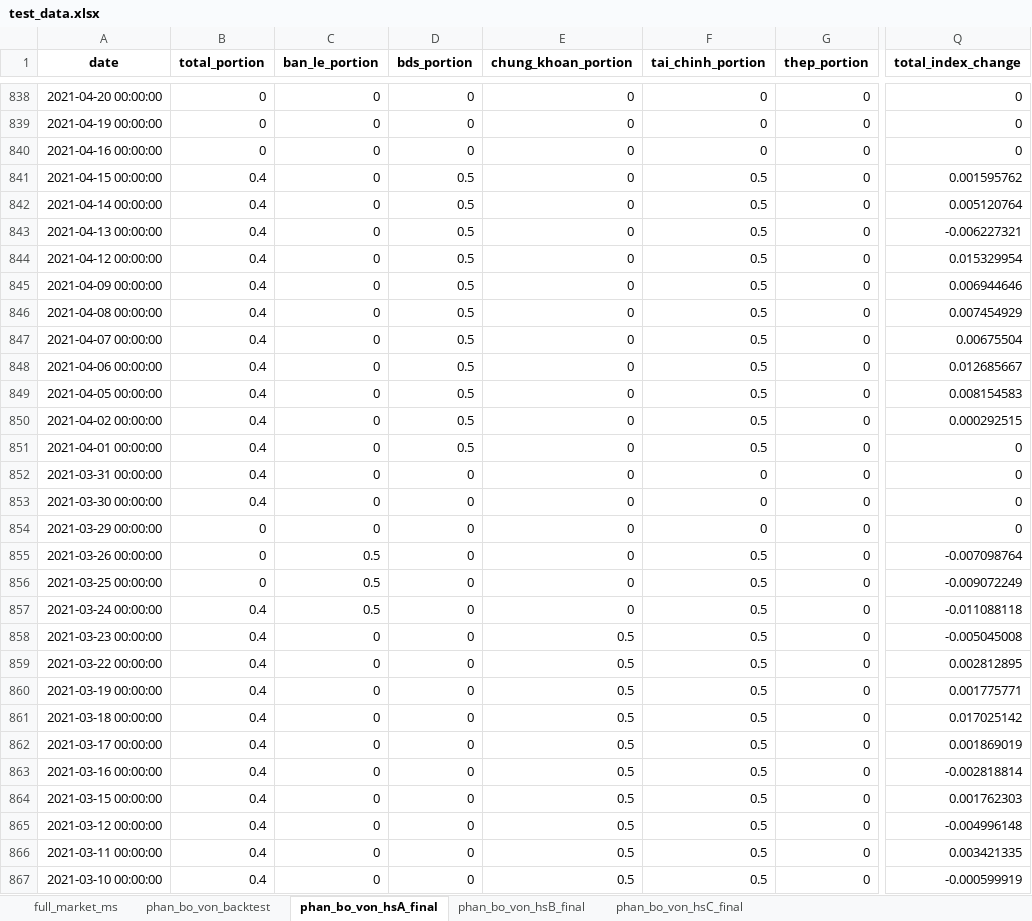
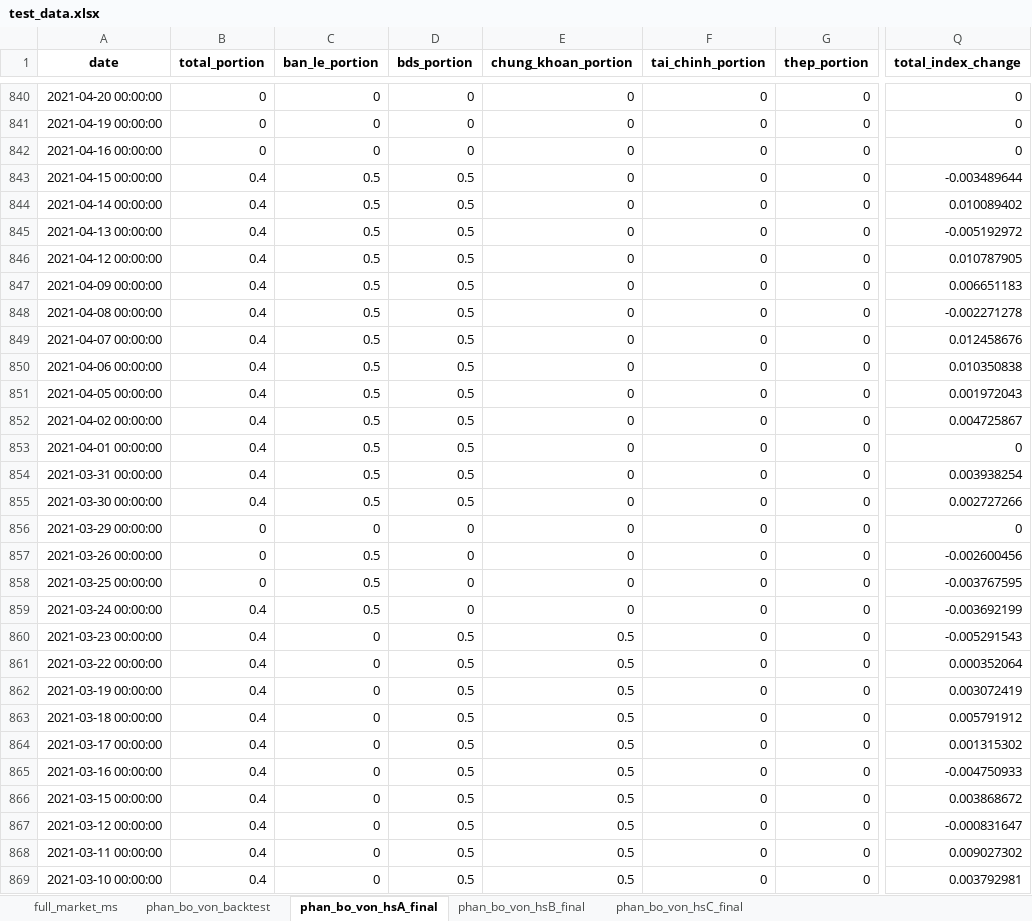
Before and after one commit to twan507/t2m-pycode, an Excel workbook: capital_allocation/test_data.xlsx, sheet phan_bo_von_hsA_final, drawn as a sheet; only a part is shown, gaps mark what is left out; values as stored, in another font and other column widths than the file's, no borders; addresses are those after the commit; the diff covers the shown part only; the diff names each change by its address in the sheet, - before the commit and + after, or states it on an @@ line.

```diff
--- a/capital_allocation/test_data.xlsx (sheet phan_bo_von_hsA_final)
+++ b/capital_allocation/test_data.xlsx (sheet phan_bo_von_hsA_final)
-C843:C855 (ban_le_portion): 0
+C843:C855 (ban_le_portion): 0.5
-F843:F853 (tai_chinh_portion): 0.5
+F843:F853 (tai_chinh_portion): 0
-Q843 (total_index_change): 0.001595762
+Q843 (total_index_change): -0.003489644
-Q844 (total_index_change): 0.005120764
+Q844 (total_index_change): 0.010089402
-Q845 (total_index_change): -0.006227321
+Q845 (total_index_change): -0.005192972
-Q846 (total_index_change): 0.015329954
+Q846 (total_index_change): 0.010787905
-Q847 (total_index_change): 0.006944646
+Q847 (total_index_change): 0.006651183
-Q848 (total_index_change): 0.007454929
+Q848 (total_index_change): -0.002271278
-Q849 (total_index_change): 0.00675504
+Q849 (total_index_change): 0.012458676
-Q850 (total_index_change): 0.012685667
+Q850 (total_index_change): 0.010350838
-Q851 (total_index_change): 0.008154583
+Q851 (total_index_change): 0.001972043
-Q852 (total_index_change): 0.000292515
+Q852 (total_index_change): 0.004725867
-D854:D855 (bds_portion): 0
+D854:D855 (bds_portion): 0.5
-Q854 (total_index_change): 0
+Q854 (total_index_change): 0.003938254
-Q855 (total_index_change): 0
+Q855 (total_index_change): 0.002727266
-F857:F869 (tai_chinh_portion): 0.5
+F857:F869 (tai_chinh_portion): 0
-Q857 (total_index_change): -0.007098764
+Q857 (total_index_change): -0.002600456
-Q858 (total_index_change): -0.009072249
+Q858 (total_index_change): -0.003767595
-Q859 (total_index_change): -0.011088118
+Q859 (total_index_change): -0.003692199
-D860:D869 (bds_portion): 0
+D860:D869 (bds_portion): 0.5
-Q860 (total_index_change): -0.005045008
+Q860 (total_index_change): -0.005291543
-Q861 (total_index_change): 0.002812895
+Q861 (total_index_change): 0.000352064
-Q862 (total_index_change): 0.001775771
+Q862 (total_index_change): 0.003072419
-Q863 (total_index_change): 0.017025142
+Q863 (total_index_change): 0.005791912
-Q864 (total_index_change): 0.001869019
+Q864 (total_index_change): 0.001315302
-Q865 (total_index_change): -0.002818814
+Q865 (total_index_change): -0.004750933
-Q866 (total_index_change): 0.001762303
+Q866 (total_index_change): 0.003868672
-Q867 (total_index_change): -0.004996148
+Q867 (total_index_change): -0.000831647
-Q868 (total_index_change): 0.003421335
+Q868 (total_index_change): 0.009027302
-Q869 (total_index_change): -0.000599919
+Q869 (total_index_change): 0.003792981
```
Also changed, not shown: 2 added rows and 908 edited cells elsewhere in this sheet, sheet phan_bo_von_backtest, sheet phan_bo_von_hsB_final, sheet phan_bo_von_hsC_final, sheet full_market_ms, 3 other files.
